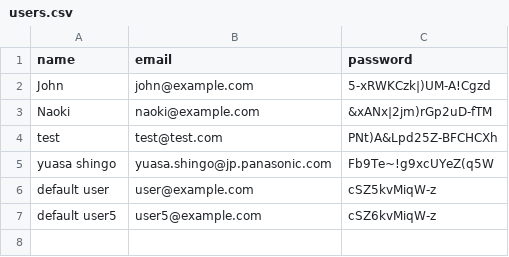
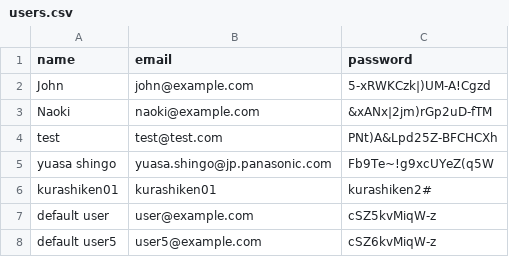
Before and after one commit to shin0809/panaestat, a CSV file: settings/users.csv, drawn as a sheet.

```diff
--- a/settings/users.csv
+++ b/settings/users.csv
@@ -5,2 +5,3 @@ test,test@test.com,PNt)A&Lpd25Z-BFCHCXh
 yuasa shingo,yuasa.shingo@jp.panasonic.com,Fb9Te~!g9xcUYeZ(q5W
+kurashiken01,kurashiken01,kurashiken2#
 default user,user@example.com,cSZ5kvMiqW-z
```
Also changed, not shown: 2 other files.
